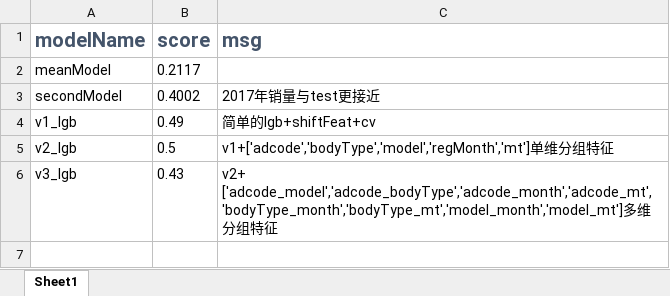
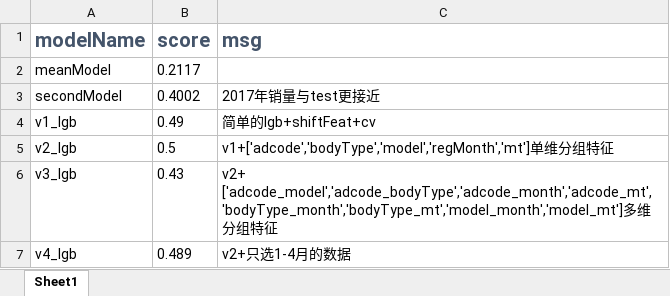
Before and after one commit to lvyuhong/ccf2, an Excel workbook: mymodels/models.xlsx, sheet Sheet1, drawn as a sheet; values as stored, in another font and other column widths than the file's, no borders; the diff names each change by its address in the sheet, - before the commit and + after, or states it on an @@ line.

```diff
--- a/mymodels/models.xlsx (sheet Sheet1)
+++ b/mymodels/models.xlsx (sheet Sheet1)
+row 7: v4_lgb | 0.489 | v2+只选1-4月的数据
```
Also changed, not shown: 3 other files.
